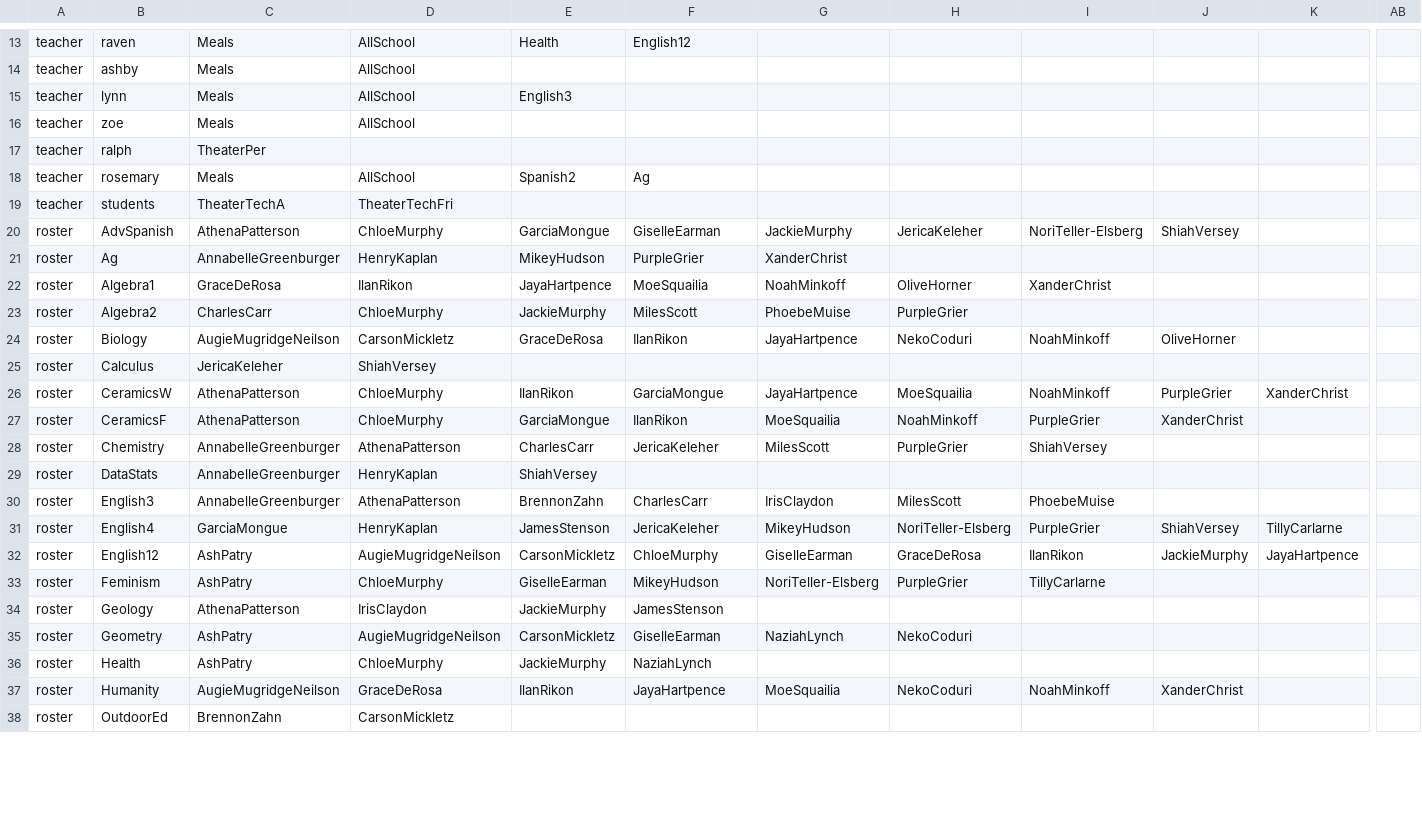
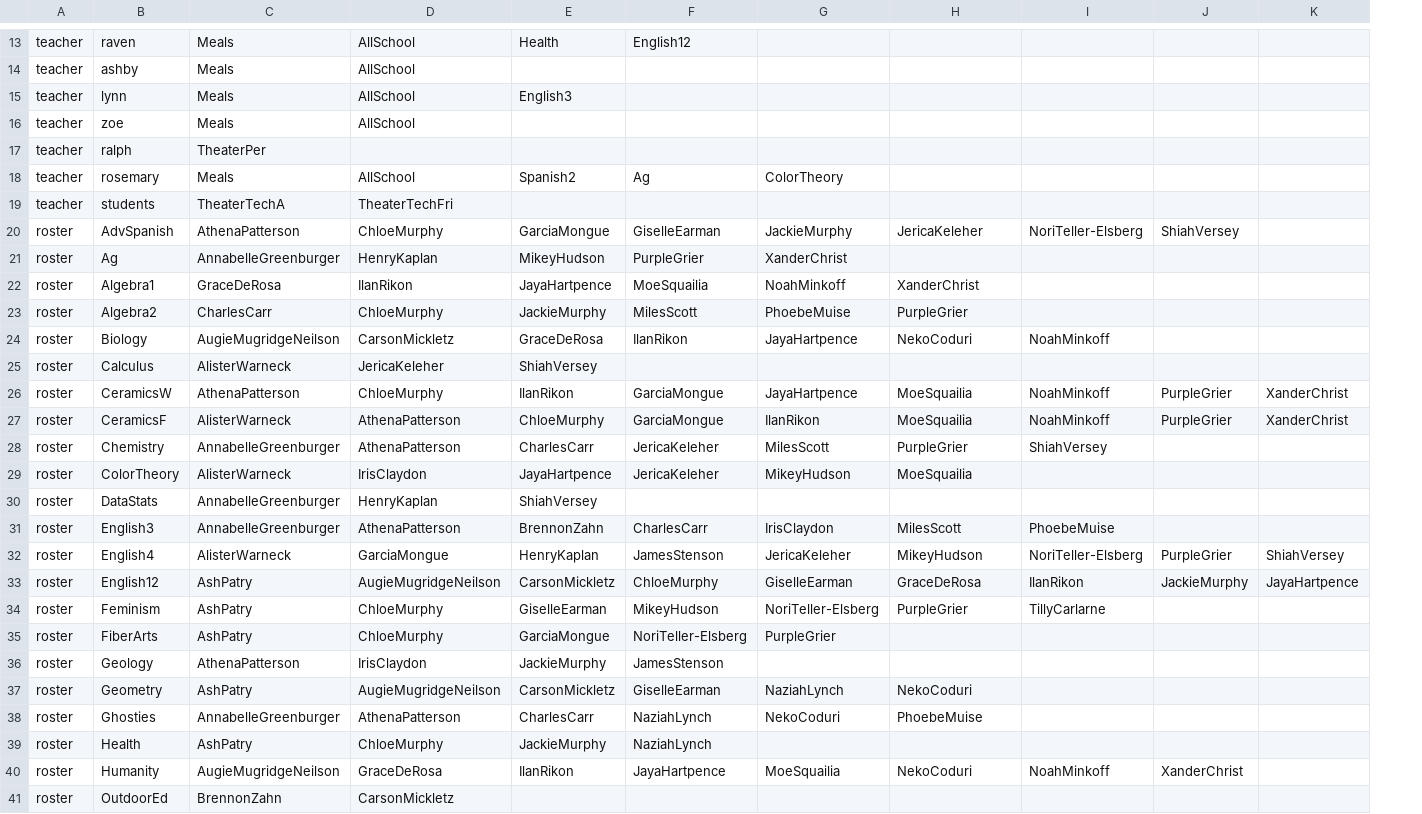
Before and after one commit to buxtonschool/attendance, a CSV file: sd.csv, drawn as a sheet; only a part is shown, gaps mark what is left out; removed rows and columns are numbered as before the commit, all else as after; rows hold the shown columns only; the diff covers the shown part only; the diff names each change by its address in the sheet, - before the commit and + after, or states it on an @@ line.

Commit message:
intensives and Alister

```diff
--- a/sd.csv
+++ b/sd.csv
-column AB, empty
-G18: (empty)
+G18: ColorTheory
-H22: OliveHorner
+H22: XanderChrist
-I22: XanderChrist
+I22: (empty)
-J24: OliveHorner
+J24: (empty)
-C25: JericaKeleher
+C25: AlisterWarneck
-D25: ShiahVersey
+D25: JericaKeleher
-E25: (empty)
+E25: ShiahVersey
-C27: AthenaPatterson
+C27: AlisterWarneck
-D27: ChloeMurphy
+D27: AthenaPatterson
-E27: GarciaMongue
+E27: ChloeMurphy
-F27: IlanRikon
+F27: GarciaMongue
-G27: MoeSquailia
+G27: IlanRikon
-H27: NoahMinkoff
+H27: MoeSquailia
-I27: PurpleGrier
+I27: NoahMinkoff
-J27: XanderChrist
+J27: PurpleGrier
-K27: (empty)
+K27: XanderChrist
+row 29: roster | ColorTheory | AlisterWarneck | IrisClaydon | JayaHartpence | JericaKeleher | MikeyHudson | MoeSquailia
-C32: GarciaMongue
+C32: AlisterWarneck
-D32: HenryKaplan
+D32: GarciaMongue
-E32: JamesStenson
+E32: HenryKaplan
-F32: JericaKeleher
+F32: JamesStenson
-G32: MikeyHudson
+G32: JericaKeleher
-H32: NoriTeller-Elsberg
+H32: MikeyHudson
-I32: PurpleGrier
+I32: NoriTeller-Elsberg
-J32: ShiahVersey
+J32: PurpleGrier
-K32: TillyCarlarne
+K32: ShiahVersey
+row 35: roster | FiberArts | AshPatry | ChloeMurphy | GarciaMongue | NoriTeller-Elsberg | PurpleGrier
+row 38: roster | Ghosties | AnnabelleGreenburger | AthenaPatterson | CharlesCarr | NaziahLynch | NekoCoduri | PhoebeMuise
```
Also changed, not shown: 1 added row and 37 edited cells elsewhere in this file, 1 other file.
